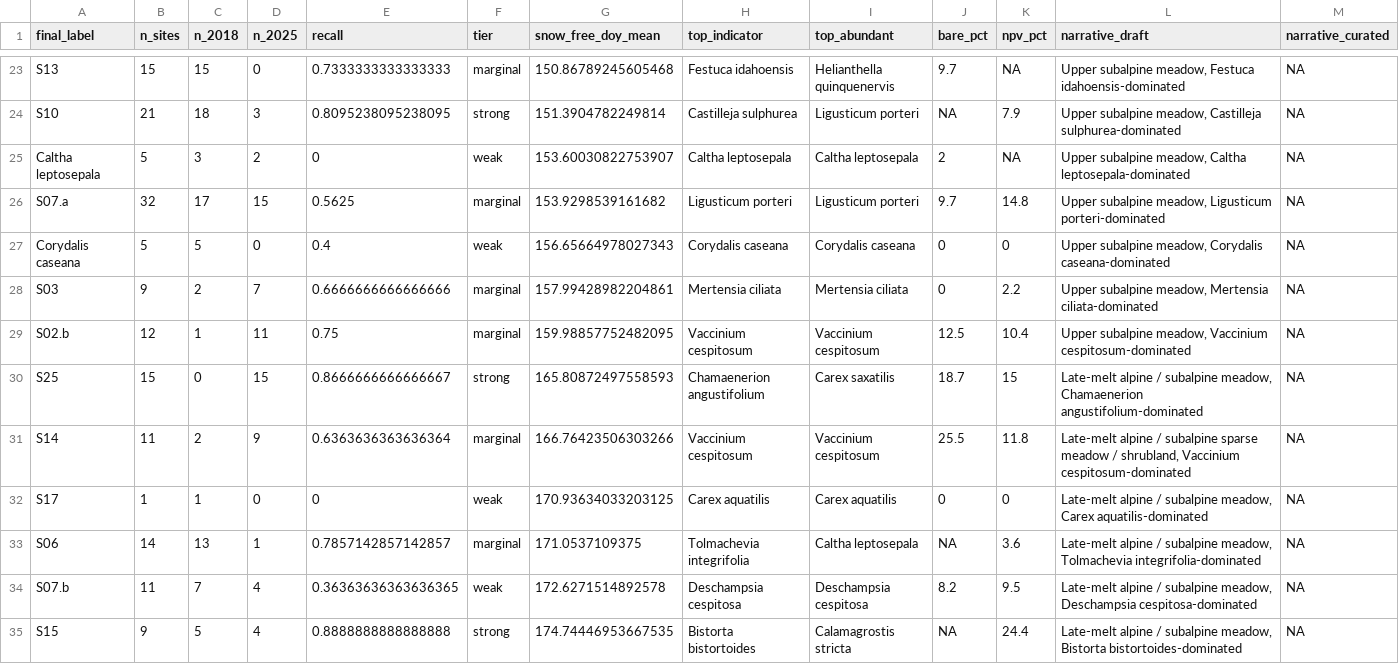
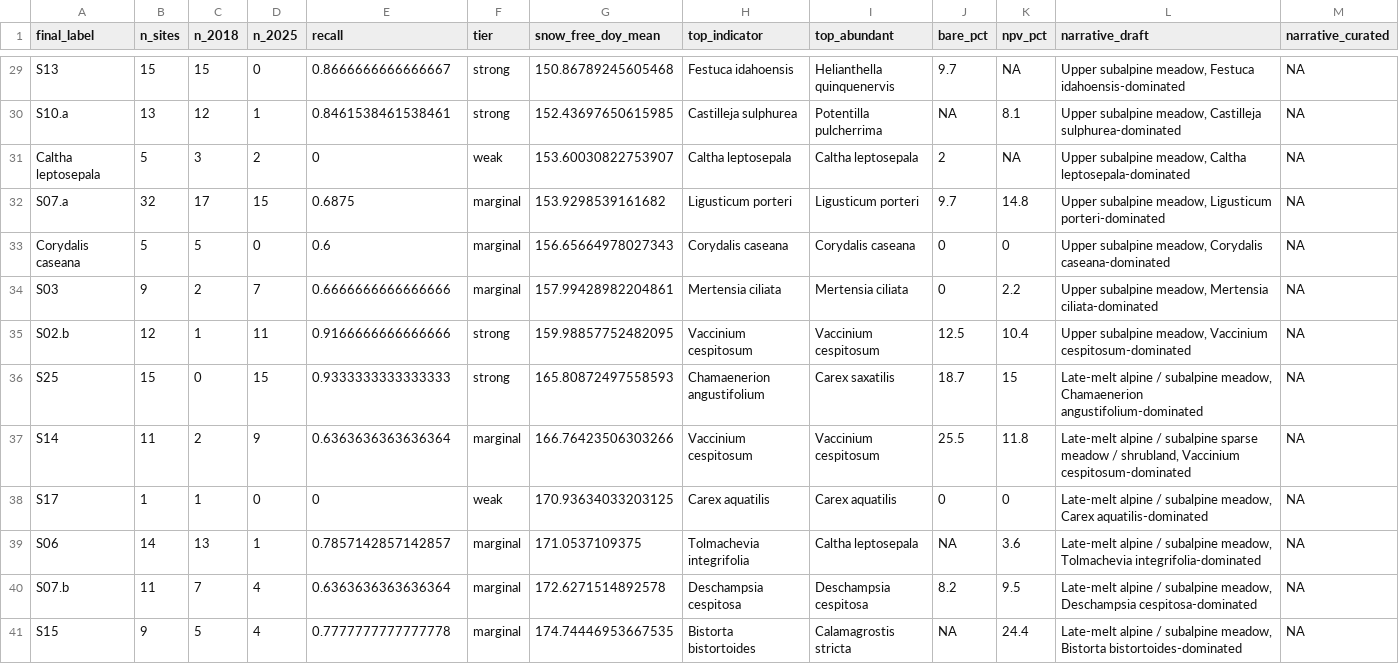
Before and after one commit to rmbl-chess/CHESS_meadow_clustering, a CSV file: data/small_reference/label_community_names.csv, drawn as a sheet; only a part is shown, gaps mark what is left out; addresses are those after the commit; the diff covers the shown part only; the diff names each change by its address in the sheet, - before the commit and + after, or states it on an @@ line.

```diff
--- a/data/small_reference/label_community_names.csv
+++ b/data/small_reference/label_community_names.csv
-E29 (recall): 0.7333333333333333
+E29 (recall): 0.8666666666666667
-F29 (tier): marginal
+F29 (tier): strong
-A30 (final_label): S10
+A30 (final_label): S10.a
-B30 (n_sites): 21
+B30 (n_sites): 13
-C30 (n_2018): 18
+C30 (n_2018): 12
-D30 (n_2025): 3
+D30 (n_2025): 1
-E30 (recall): 0.8095238095238095
+E30 (recall): 0.8461538461538461
-G30 (snow_free_doy_mean): 151.3904782249814
+G30 (snow_free_doy_mean): 152.43697650615985
-I30 (top_abundant): Ligusticum porteri
+I30 (top_abundant): Potentilla pulcherrima
-K30 (npv_pct): 7.9
+K30 (npv_pct): 8.1
-E32 (recall): 0.5625
+E32 (recall): 0.6875
-E33 (recall): 0.4
+E33 (recall): 0.6
-F33 (tier): weak
+F33 (tier): marginal
-E35 (recall): 0.75
+E35 (recall): 0.9166666666666666
-F35 (tier): marginal
+F35 (tier): strong
-E36 (recall): 0.8666666666666667
+E36 (recall): 0.9333333333333333
-E40 (recall): 0.36363636363636365
+E40 (recall): 0.6363636363636364
-F40 (tier): weak
+F40 (tier): marginal
-E41 (recall): 0.8888888888888888
+E41 (recall): 0.7777777777777778
-F41 (tier): strong
+F41 (tier): marginal
```
Also changed, not shown: 8 added rows, 2 removed rows and 20 edited cells elsewhere in this file, data/derived/aop_classified/class_lookup_labeled.csv, data/derived/class_summary_table.csv, 21 other files.
